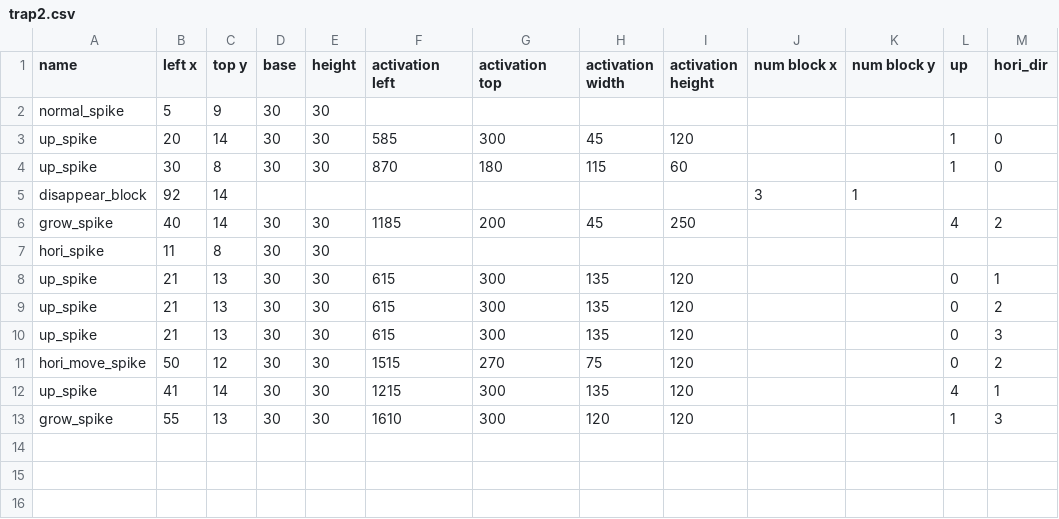
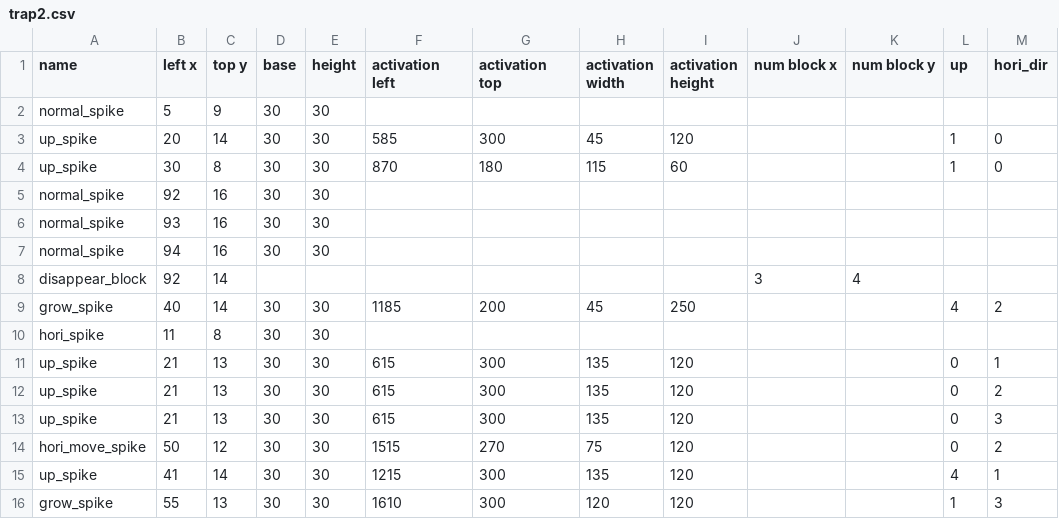
Before and after one commit to jamingreen/CSproject, a CSV file: files/trap2.csv, drawn as a sheet.

```diff
--- a/files/trap2.csv
+++ b/files/trap2.csv
@@ -4,3 +4,6 @@ up_spike, 20,14,30,30,585, 300, 45, 120,,,1,0
 up_spike, 30, 8, 30, 30, 870, 180,115, 60,,,1,0
-disappear_block, 92, 14,,,,,,,3,1
+normal_spike, 92, 16,30,30,,,,,,
+normal_spike, 93, 16,30,30,,,,,,
+normal_spike, 94, 16,30,30,,,,,,
+disappear_block, 92, 14,,,,,,,3,4
 grow_spike, 40,14,30,30, 1185, 200, 45, 250,,,4,2
```
Also changed, not shown: files/map2.csv, 7 other files.
